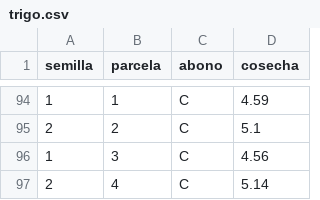
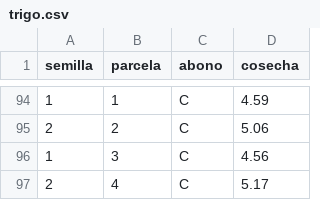
Before and after one commit to asalber/estadistica-practicas-r, a CSV file: docs/datos/trigo.csv, drawn as a sheet; only a part is shown, gaps mark what is left out; the diff covers the shown part only.

```diff
--- a/docs/datos/trigo.csv
+++ b/docs/datos/trigo.csv
@@ -94,4 +94,4 @@ semilla,parcela,abono,cosecha
 1,1,C,4.59
-2,2,C,5.1
+2,2,C,5.06
 1,3,C,4.56
-2,4,C,5.14
+2,4,C,5.17
```
Also changed, not shown: 13 edited cells elsewhere in this file, 38 other files.
